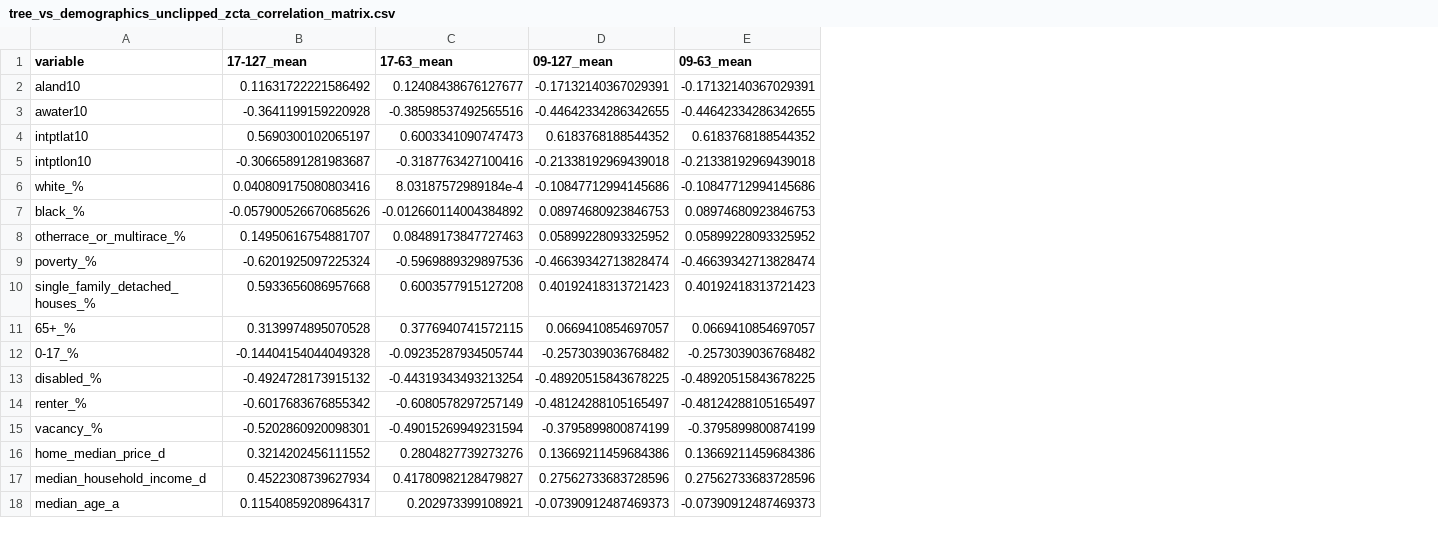
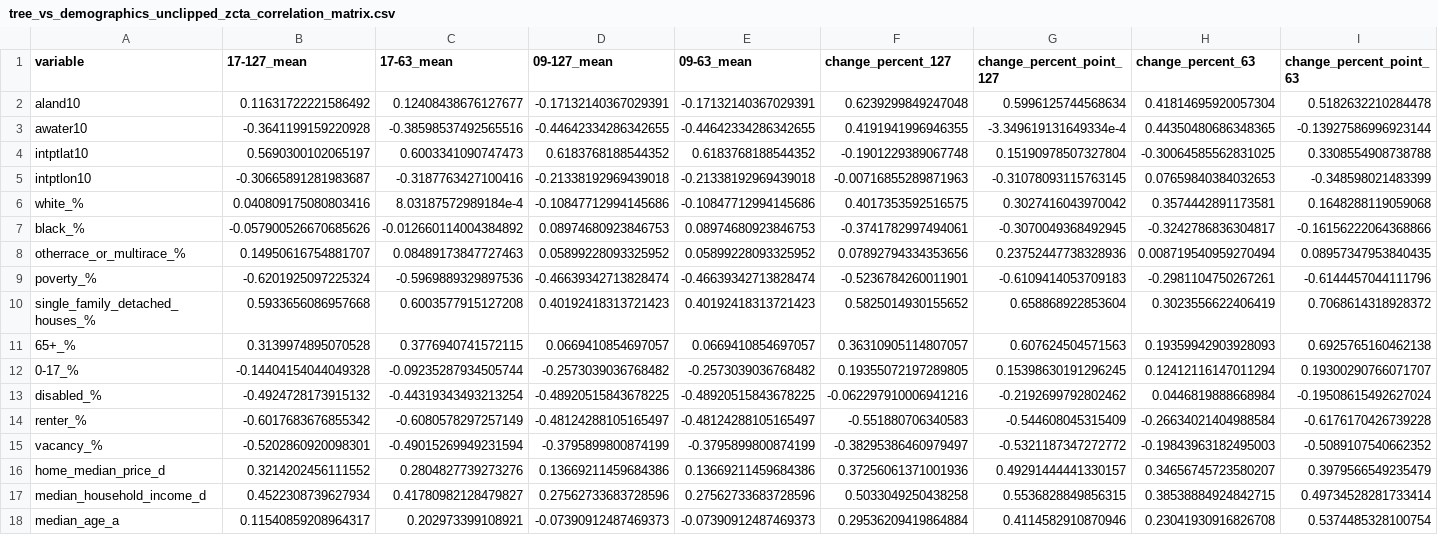
Before and after one commit to smussenden/2019-baltimore-climate-health-project-data-repo, a CSV file: data/output-data/correlation_matrices/tree_vs_demographics_unclipped_zcta_correlation_matrix.csv, drawn as a sheet; the diff names each change by its address in the sheet, - before the commit and + after, or states it on an @@ line.

Commit message:
completed zcta (unclipped)

```diff
--- a/data/output-data/correlation_matrices/tree_vs_demographics_unclipped_zcta_correlation_matrix.csv
+++ b/data/output-data/correlation_matrices/tree_vs_demographics_unclipped_zcta_correlation_matrix.csv
+column F (change_percent_127), rows 2-18: 0.6239299849247048 | 0.4191941996946355 | -0.1901229389067748 | -0.00716855289871963 | 0.4017353592516575 | -0.3741782997494061 | 0.07892794334353656 | -0.5236784260011901 | 0.5825014930155652 | 0.36310905114807057 | 0.19355072197289805 | -0.062297910006941216 | -0.551880706340583 | -0.38295386460979497 | 0.37256061371001936 | 0.5033049250438258 | 0.29536209419864884
+column G (change_percent_point_127), rows 2-18: 0.5996125744568634 | -3.349619131649334e-4 | 0.15190978507327804 | -0.31078093115763145 | 0.3027416043970042 | -0.3070049368492945 | 0.23752447738328936 | -0.6109414053709183 | 0.658868922853604 | 0.607624504571563 | 0.15398630191296245 | -0.2192699792802462 | -0.544608045315409 | -0.5321187347272772 | 0.49291444441330157 | 0.5536828849856315 | 0.4114582910870946
+column H (change_percent_63), rows 2-18: 0.41814695920057304 | 0.44350480686348365 | -0.30064585562831025 | 0.07659840384032653 | 0.3574442891173581 | -0.3242786836304817 | 0.008719540959270494 | -0.2981104750267261 | 0.3023556622406419 | 0.19359942903928093 | 0.12412116147011294 | 0.0446819888668984 | -0.26634021404988584 | -0.19843963182495003 | 0.34656745723580207 | 0.38538884924842715 | 0.23041930916826708
+column I (change_percent_point_63), rows 2-18: 0.5182632210284478 | -0.13927586996923144 | 0.3308554908738788 | -0.348598021483399 | 0.1648288119059068 | -0.16156222064368866 | 0.08957347953840435 | -0.6144457044111796 | 0.7068614318928372 | 0.6925765160462138 | 0.19300290766071707 | -0.19508615492627024 | -0.6176170426739228 | -0.5089107540662352 | 0.3979566549235479 | 0.49734528281733414 | 0.5374485328100754
```
Also changed, not shown: 8 other files.
